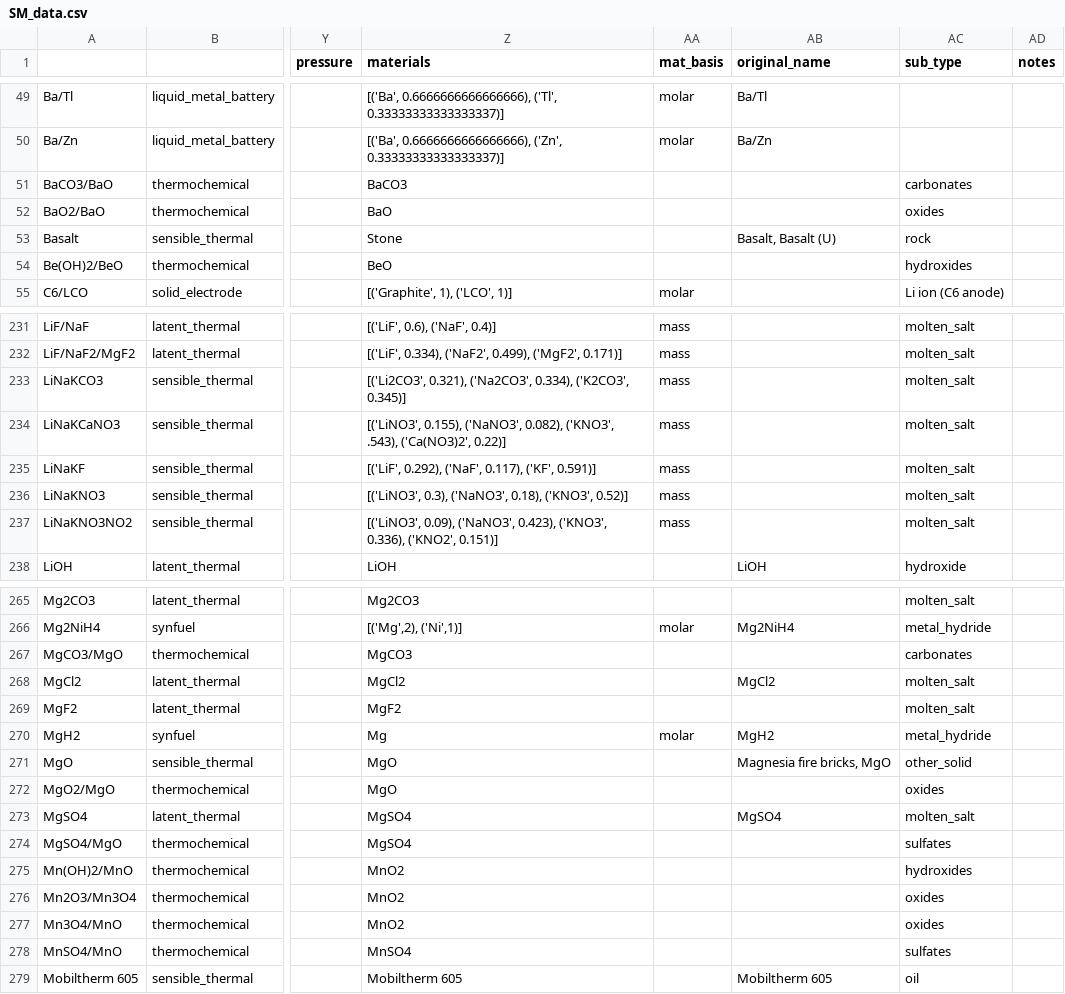
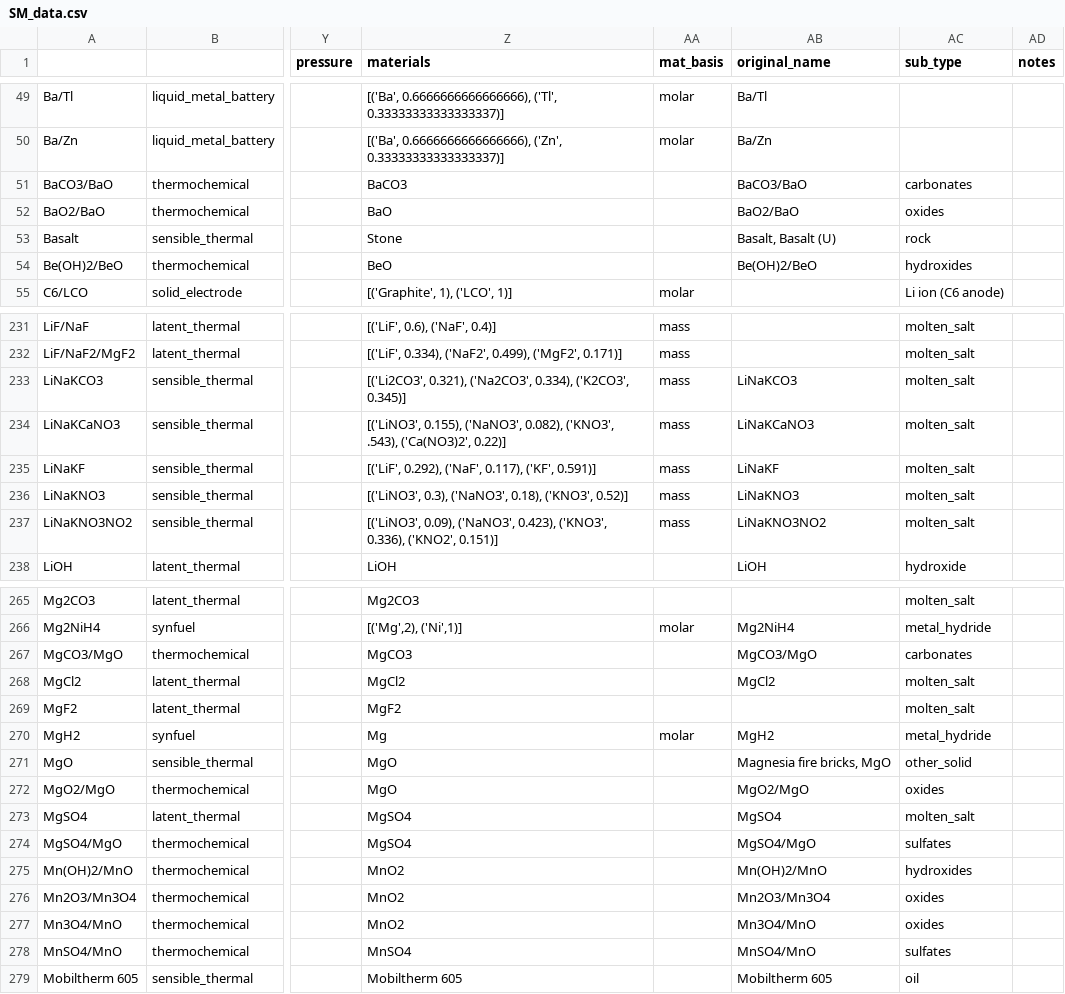
Before and after one commit to energy-storage-analysis/LDES-Survey, a CSV file: cap_cost/data_consolidated/SM_data.csv, drawn as a sheet; only a part is shown, gaps mark what is left out; the diff covers the shown part only; the diff names each change by its address in the sheet, - before the commit and + after, or states it on an @@ line.

Commit message:
make the SM lookups consistent
except for andre 2016 where the sub_type is now the mat type and needs to change

```diff
--- a/cap_cost/data_consolidated/SM_data.csv
+++ b/cap_cost/data_consolidated/SM_data.csv
-AB51 (original_name): (empty)
+AB51 (original_name): BaCO3/BaO
-AB52 (original_name): (empty)
+AB52 (original_name): BaO2/BaO
-AB54 (original_name): (empty)
+AB54 (original_name): Be(OH)2/BeO
-AB233 (original_name): (empty)
+AB233 (original_name): LiNaKCO3
-AB234 (original_name): (empty)
+AB234 (original_name): LiNaKCaNO3
-AB235 (original_name): (empty)
+AB235 (original_name): LiNaKF
-AB236 (original_name): (empty)
+AB236 (original_name): LiNaKNO3
-AB237 (original_name): (empty)
+AB237 (original_name): LiNaKNO3NO2
-AB267 (original_name): (empty)
+AB267 (original_name): MgCO3/MgO
-AB272 (original_name): (empty)
+AB272 (original_name): MgO2/MgO
-AB274 (original_name): (empty)
+AB274 (original_name): MgSO4/MgO
-AB275 (original_name): (empty)
+AB275 (original_name): Mn(OH)2/MnO
-AB276 (original_name): (empty)
+AB276 (original_name): Mn2O3/Mn3O4
-AB277 (original_name): (empty)
+AB277 (original_name): Mn3O4/MnO
-AB278 (original_name): (empty)
+AB278 (original_name): MnSO4/MnO
```
Also changed, not shown: 47 edited cells elsewhere in this file, 3 other files.
